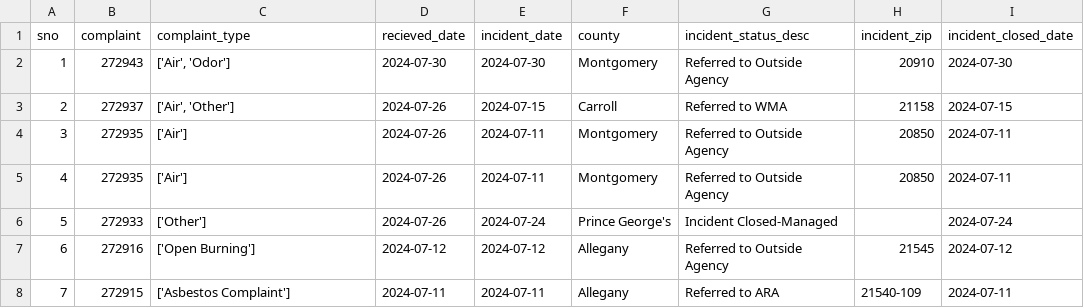
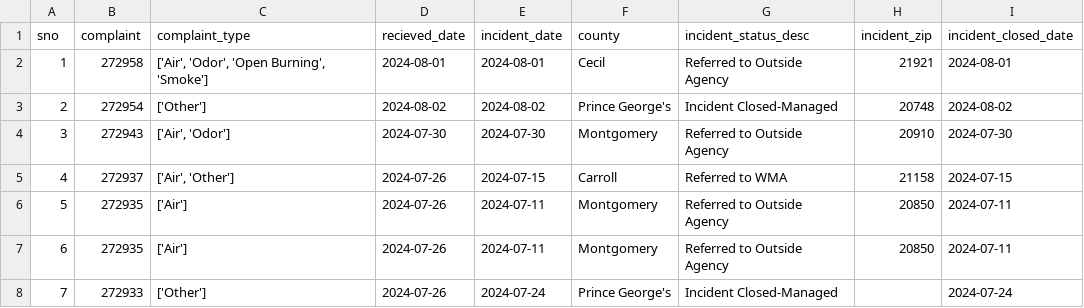
Before and after one commit to gguerrei/live-nicar-pipeline, a CSV file: exported_data/all_complaints.csv, drawn as a sheet; only a part is shown; the shorter side is filled out with more unchanged rows; addresses are those after the commit; the diff names each change by its address in the sheet, - before the commit and + after, or states it on an @@ line.

```diff
--- a/exported_data/all_complaints.csv
+++ b/exported_data/all_complaints.csv
+row 2: 1 | 272958 | ['Air', 'Odor', 'Open Burning', 'Smoke'] | 2024-08-01 | 2024-08-01 | Cecil | Referred to Outside Agency | 21921 | 2024-08-01
+row 3: 2 | 272954 | ['Other'] | 2024-08-02 | 2024-08-02 | Prince George's | Incident Closed-Managed | 20748 | 2024-08-02
@@ column A (sno) renumbered from row 4 down @@
```
Also changed, not shown: exported_data/invalid_counties.csv.
